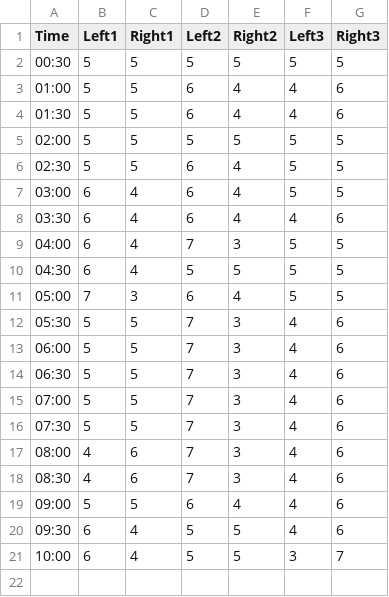
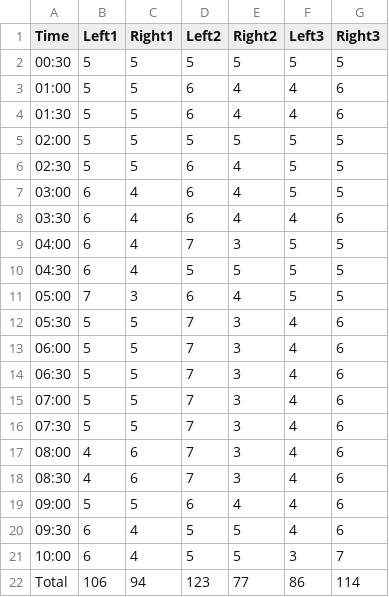
Before and after one commit to adam-zhang-lcps/papers, a CSV file: assets/animal-behavior/data.csv, drawn as a sheet; the diff names each change by its address in the sheet, - before the commit and + after, or states it on an @@ line.

Commit message:
animal behavior: add totals to csv

```diff
--- a/assets/animal-behavior/data.csv
+++ b/assets/animal-behavior/data.csv
+row 22: Total | 106 | 94 | 123 | 77 | 86 | 114
```
